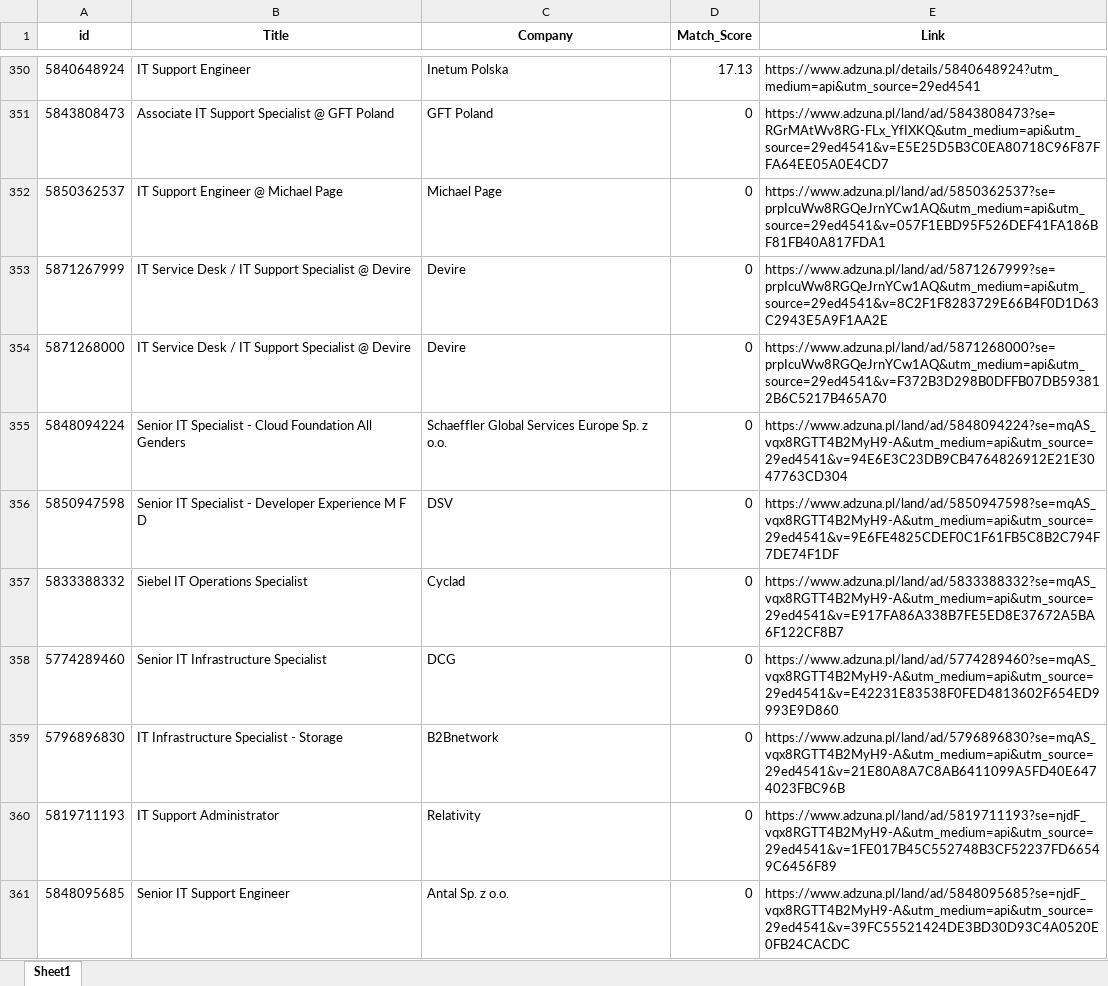
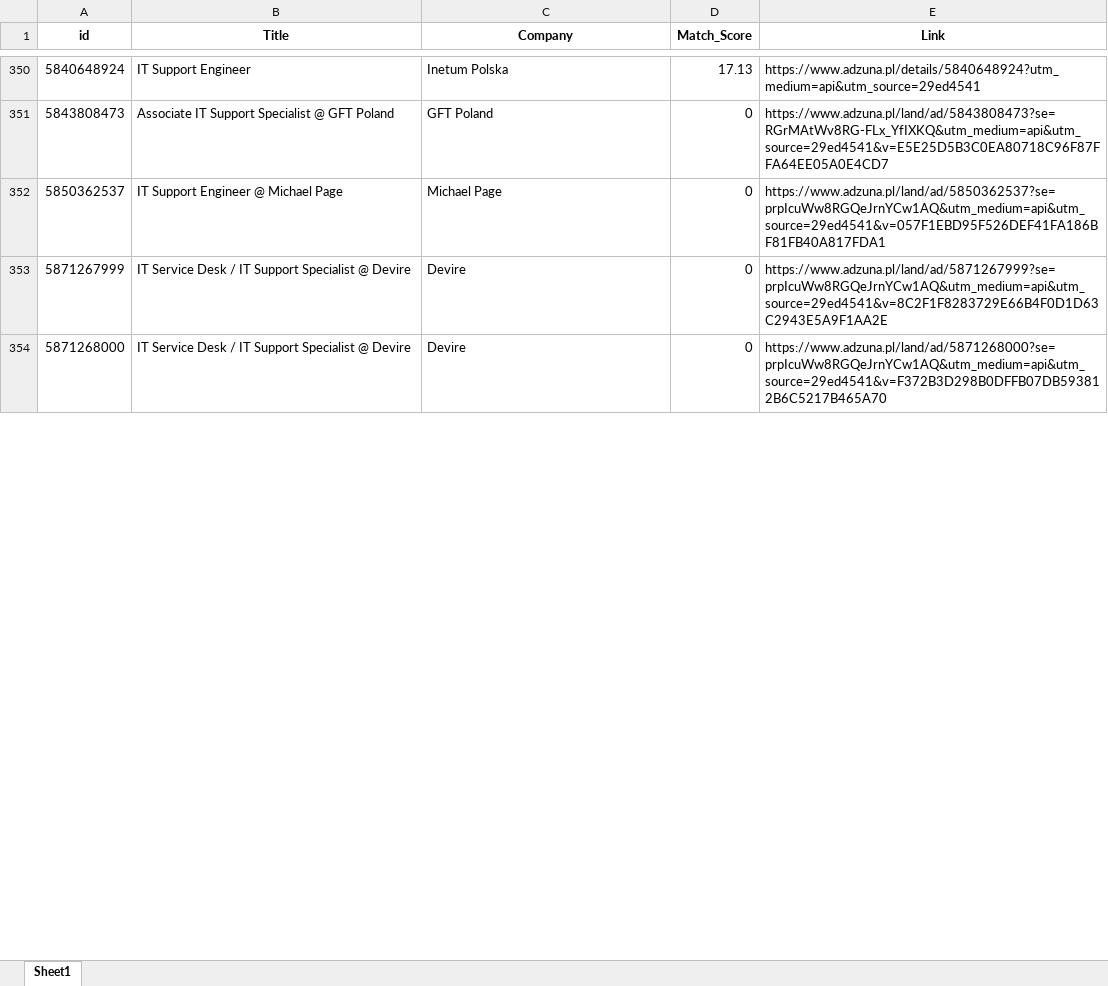
Before and after one commit to Byadiso/HireMeD, an Excel workbook: job_listings.xlsx, sheet Sheet1, drawn as a sheet; only a part is shown, gaps mark what is left out; values as stored, in another font and other column widths than the file's, no borders; removed rows and columns are numbered as before the commit, all else as after; the diff covers the shown part only; the diff names each change by its address in the sheet, - before the commit and + after, or states it on an @@ line.

```diff
--- a/job_listings.xlsx (sheet Sheet1)
+++ b/job_listings.xlsx (sheet Sheet1)
-row 355: 5848094224 | Senior IT Specialist - Cloud Foundation All Genders | Schaeffler Global Services Europe Sp. z o.o. | 0 | https://www.adzuna.pl/land/ad/5848094224?se=mqAS_vqx8RGTT4B2MyH9-A&utm_medium=api&utm_source=29ed4541&v=94E6E3C23DB9CB4764826912E21E3047763CD304
-row 356: 5850947598 | Senior IT Specialist - Developer Experience M F D | DSV | 0 | https://www.adzuna.pl/land/ad/5850947598?se=mqAS_vqx8RGTT4B2MyH9-A&utm_medium=api&utm_source=29ed4541&v=9E6FE4825CDEF0C1F61FB5C8B2C794F7DE74F1DF
-row 357: 5833388332 | Siebel IT Operations Specialist | Cyclad | 0 | https://www.adzuna.pl/land/ad/5833388332?se=mqAS_vqx8RGTT4B2MyH9-A&utm_medium=api&utm_source=29ed4541&v=E917FA86A338B7FE5ED8E37672A5BA6F122CF8B7
-row 358: 5774289460 | Senior IT Infrastructure Specialist | DCG | 0 | https://www.adzuna.pl/land/ad/5774289460?se=mqAS_vqx8RGTT4B2MyH9-A&utm_medium=api&utm_source=29ed4541&v=E42231E83538F0FED4813602F654ED9993E9D860
-row 359: 5796896830 | IT Infrastructure Specialist - Storage | B2Bnetwork | 0 | https://www.adzuna.pl/land/ad/5796896830?se=mqAS_vqx8RGTT4B2MyH9-A&utm_medium=api&utm_source=29ed4541&v=21E80A8A7C8AB6411099A5FD40E6474023FBC96B
-row 360: 5819711193 | IT Support Administrator | Relativity | 0 | https://www.adzuna.pl/land/ad/5819711193?se=njdF_vqx8RGTT4B2MyH9-A&utm_medium=api&utm_source=29ed4541&v=1FE017B45C552748B3CF52237FD66549C6456F89
-row 361: 5848095685 | Senior IT Support Engineer | Antal Sp. z o.o. | 0 | https://www.adzuna.pl/land/ad/5848095685?se=njdF_vqx8RGTT4B2MyH9-A&utm_medium=api&utm_source=29ed4541&v=39FC55521424DE3BD30D93C4A0520E0FB24CACDC
```
Also changed, not shown: 4 added rows, 2 removed rows, 1 moved row and cell formats elsewhere in this sheet.
